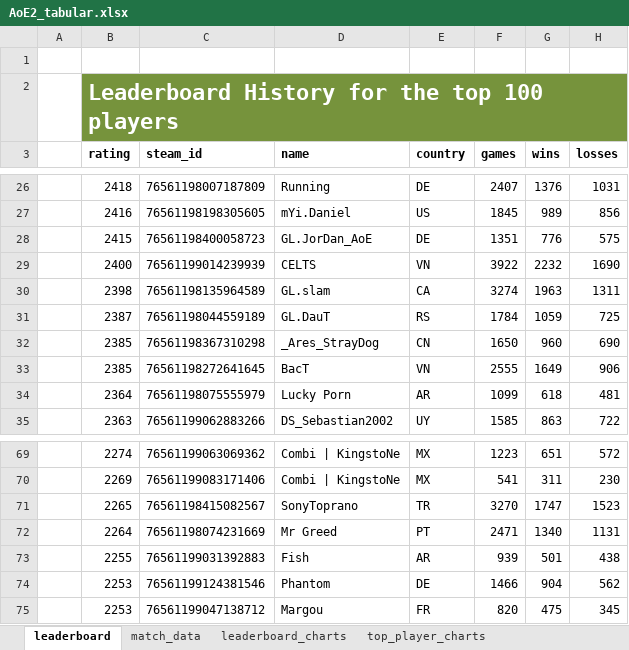
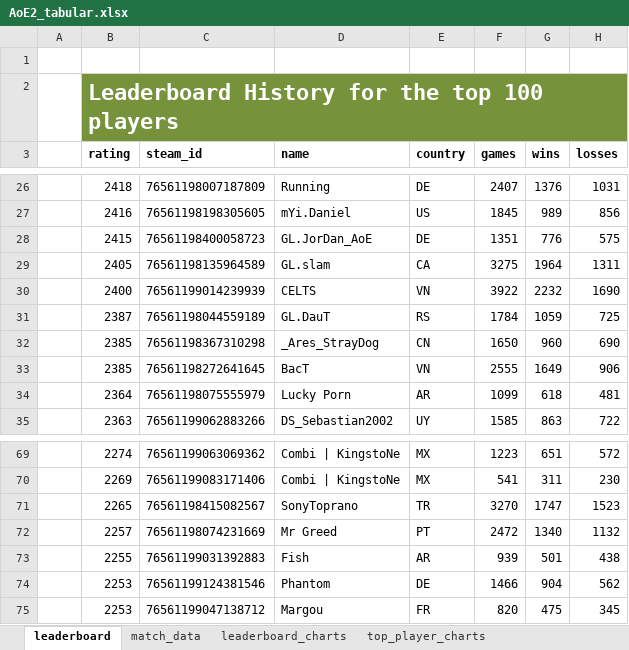
Before and after one commit to Filpill/AoE2Data, an Excel workbook: AoE2_tabular.xlsx, sheet leaderboard, drawn as a sheet; only a part is shown, gaps mark what is left out; values as stored, in another font and other column widths than the file's, no borders; table styles not drawn; removed rows and columns are numbered as before the commit, all else as after; the diff names each change by its address in the sheet, - before the commit and + after, or states it on an @@ line.

Commit message:
added chart for recursively collecting match data on civs

```diff
--- a/AoE2_tabular.xlsx (sheet leaderboard)
+++ b/AoE2_tabular.xlsx (sheet leaderboard)
+row 29:  | 2405 | 76561198135964589 | GL.slam | CA | 3275 | 1964 | 1311
-row 30:  | 2398 | 76561198135964589 | GL.slam | CA | 3274 | 1963 | 1311
-B72 (rating): 2264
+B72 (rating): 2257
-F72 (games): 2471
+F72 (games): 2472
-H72 (losses): 1131
+H72 (losses): 1132
```
Also changed, not shown: 4 other files.
